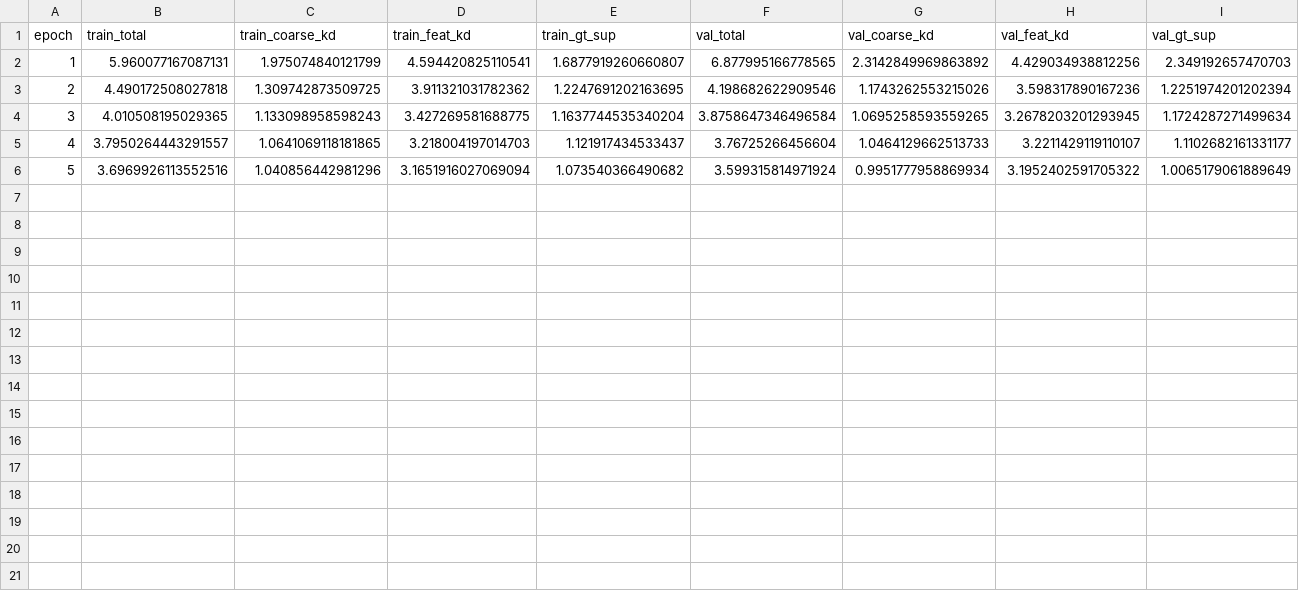
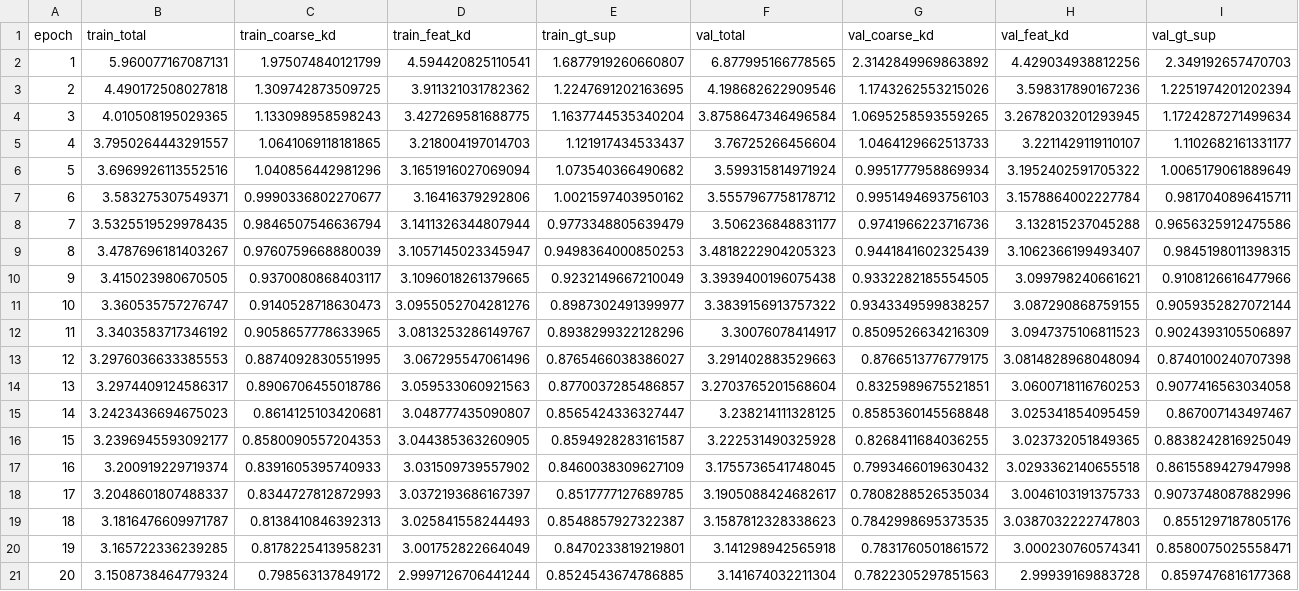
Before and after one commit to EZmoneySniper250/ECE1508DL, a CSV file: checkpoints/run_full_cnn/epoch_losses.csv, drawn as a sheet.

Commit message:
Remote H100 training for 20 epochs completed, need evaluations.

```diff
--- a/checkpoints/run_full_cnn/epoch_losses.csv
+++ b/checkpoints/run_full_cnn/epoch_losses.csv
@@ -6 +6,16 @@ epoch,train_total,train_coarse_kd,train_feat_kd,train_gt_sup,val_total,val_coars
 5,3.6969926113552516,1.040856442981296,3.1651916027069094,1.073540366490682,3.599315814971924,0.9951777958869934,3.1952402591705322,1.0065179061889649
+6,3.583275307549371,0.9990336802270677,3.16416379292806,1.0021597403950162,3.5557967758178712,0.9951494693756103,3.1578864002227784,0.9817040896415711
+7,3.5325519529978435,0.9846507546636794,3.1411326344807944,0.9773348805639479,3.506236848831177,0.9741966223716736,3.132815237045288,0.9656325912475586
+8,3.4787696181403267,0.9760759668880039,3.1057145023345947,0.9498364000850253,3.4818222904205323,0.9441841602325439,3.1062366199493407,0.9845198011398315
+9,3.415023980670505,0.9370080868403117,3.1096018261379665,0.9232149667210049,3.3939400196075438,0.9332282185554505,3.099798240661621,0.9108126616477966
+10,3.360535757276747,0.9140528718630473,3.0955052704281276,0.8987302491399977,3.3839156913757322,0.9343349599838257,3.087290868759155,0.9059352827072144
+11,3.3403583717346192,0.9058657778633965,3.0813253286149767,0.8938299322128296,3.30076078414917,0.8509526634216309,3.0947375106811523,0.9024393105506897
+12,3.2976036633385553,0.8874092830551995,3.067295547061496,0.8765466038386027,3.291402883529663,0.8766513776779175,3.0814828968048094,0.8740100240707398
+13,3.2974409124586317,0.8906706455018786,3.059533060921563,0.8770037285486857,3.2703765201568604,0.8325989675521851,3.0600718116760253,0.9077416563034058
+14,3.2423436694675023,0.8614125103420681,3.048777435090807,0.8565424336327447,3.238214111328125,0.8585360145568848,3.025341854095459,0.867007143497467
+15,3.2396945593092177,0.8580090557204353,3.044385363260905,0.8594928283161587,3.222531490325928,0.8268411684036255,3.023732051849365,0.8838242816925049
+16,3.200919229719374,0.8391605395740933,3.031509739557902,0.8460038309627109,3.1755736541748045,0.7993466019630432,3.0293362140655518,0.8615589427947998
+17,3.2048601807488337,0.8344727812872993,3.0372193686167397,0.8517777127689785,3.1905088424682617,0.7808288526535034,3.0046103191375733,0.9073748087882996
+18,3.1816476609971787,0.8138410846392313,3.025841558244493,0.8548857927322387,3.1587812328338623,0.7842998695373535,3.0387032222747803,0.8551297187805176
+19,3.165722336239285,0.8178225413958231,3.001752822664049,0.8470233819219801,3.141298942565918,0.7831760501861572,3.000230760574341,0.8580075025558471
+20,3.1508738464779324,0.798563137849172,2.9997126706441244,0.8524543674786885,3.141674032211304,0.7822305297851563,2.99939169883728,0.8597476816177368
```
Also changed, not shown: checkpoints/run_full_hybrid/epoch_losses.csv, checkpoints/run_full_hybrid_gt/epoch_losses.csv, 48 other files.
